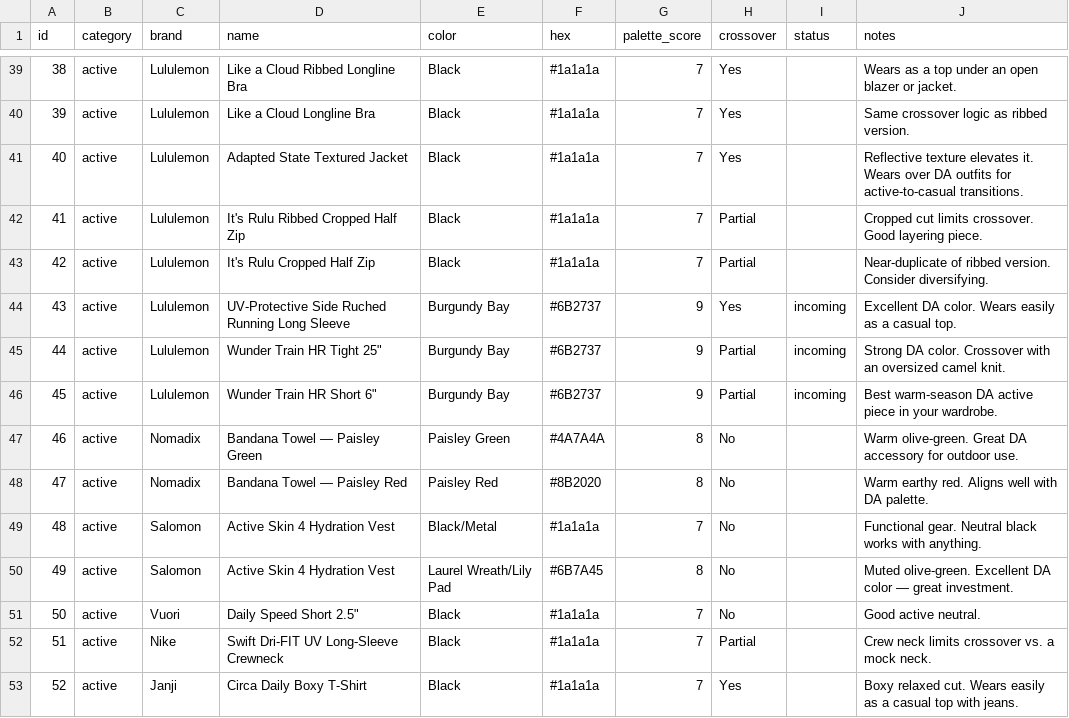
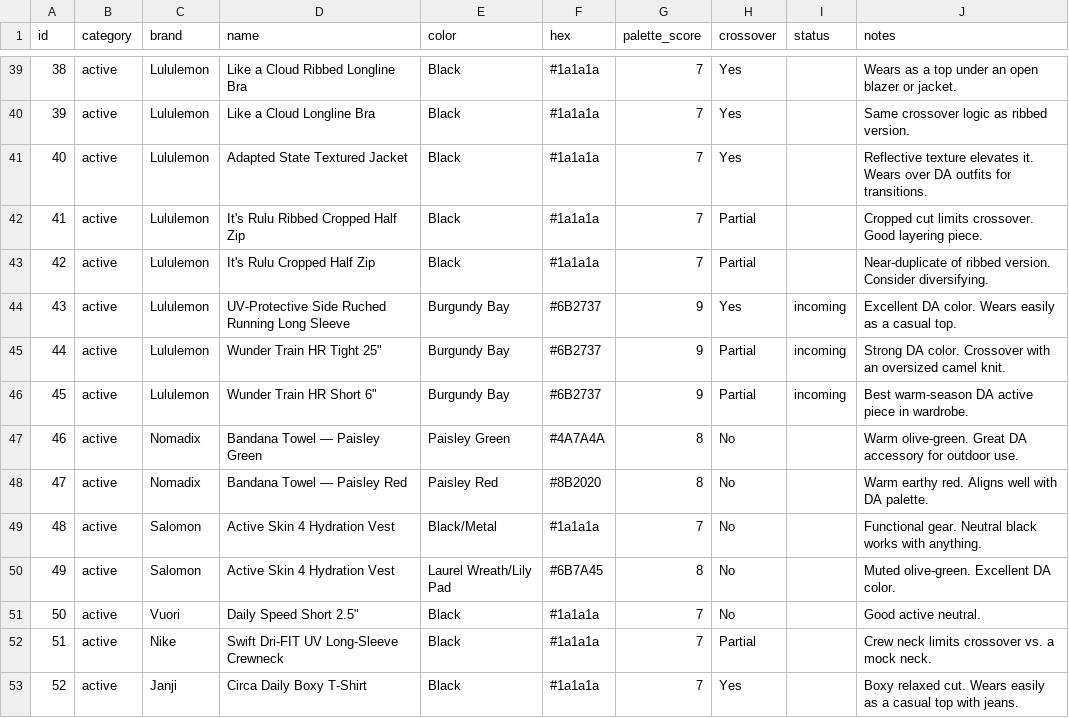
Before and after one commit to nmillere/wardrobe, a CSV file: wardrobe.csv, drawn as a sheet; only a part is shown, gaps mark what is left out; the diff covers the shown part only.

Commit message:
Update wardrobe.csv

```diff
--- a/wardrobe.csv
+++ b/wardrobe.csv
@@ -41 +41 @@ id,category,brand,name,color,hex,palette_score,crossover,status,notes
-"40","active","Lululemon","Adapted State Textured Jacket","Black","#1a1a1a","7","Yes","","Reflective texture elevates it. Wears over DA outfits for active-to-casual transitions."
+40,active,Lululemon,Adapted State Textured Jacket,Black,#1a1a1a,7,Yes,,Reflective texture elevates it. Wears over DA outfits for transitions.
@@ -46 +46 @@ id,category,brand,name,color,hex,palette_score,crossover,status,notes
-"45","active","Lululemon","Wunder Train HR Short 6""","Burgundy Bay","#6B2737","9","Partial","incoming","Best warm-season DA active piece in your wardrobe."
+45,active,Lululemon,"Wunder Train HR Short 6""",Burgundy Bay,#6B2737,9,Partial,incoming,Best warm-season DA active piece in wardrobe.
@@ -50 +50 @@ id,category,brand,name,color,hex,palette_score,crossover,status,notes
-"49","active","Salomon","Active Skin 4 Hydration Vest","Laurel Wreath/Lily Pad","#6B7A45","8","No","","Muted olive-green. Excellent DA color — great investment."
+49,active,Salomon,Active Skin 4 Hydration Vest,Laurel Wreath/Lily Pad,#6B7A45,8,No,,Muted olive-green. Excellent DA color.
```
Also changed, not shown: 8 added rows and 16 edited cells elsewhere in this file.
